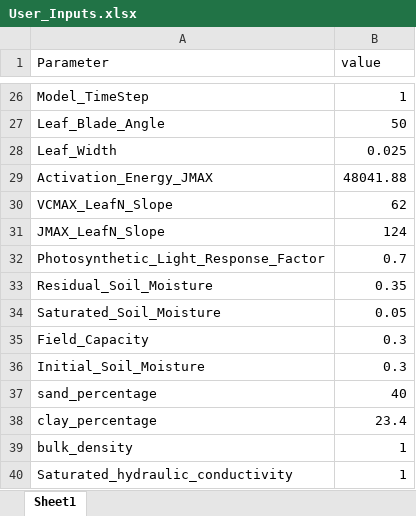
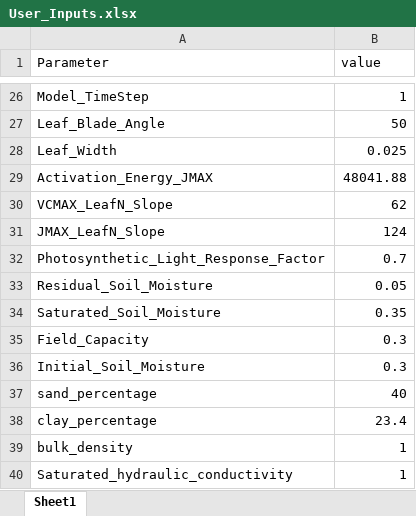
Before and after one commit to Seji-jam/Generic-Object-Oriented-Plant-Model, an Excel workbook: User_Inputs.xlsx, sheet Sheet1, drawn as a sheet; only a part is shown, gaps mark what is left out; values as stored, in another font and other column widths than the file's, no borders; the diff names each change by its address in the sheet, - before the commit and + after, or states it on an @@ line.

```diff
--- a/User_Inputs.xlsx (sheet Sheet1)
+++ b/User_Inputs.xlsx (sheet Sheet1)
-B33 (value): 0.35
+B33 (value): 0.05
-B34 (value): 0.05
+B34 (value): 0.35
```
Also changed, not shown: 3 other files.
